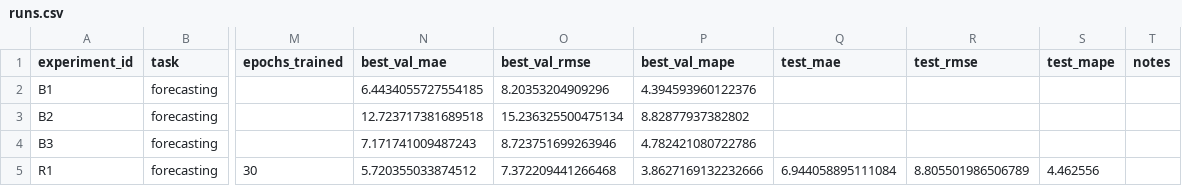
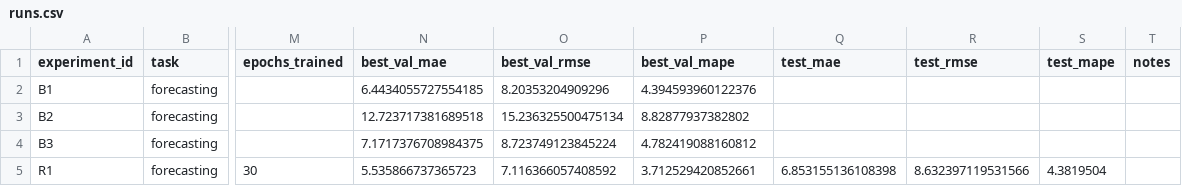
Before and after one commit to Larembra/AIE_DPO, a CSV file: homeworks/HW12/artifacts/runs.csv, drawn as a sheet; only a part is shown, gaps mark what is left out; the diff names each change by its address in the sheet, - before the commit and + after, or states it on an @@ line.

```diff
--- a/homeworks/HW12/artifacts/runs.csv
+++ b/homeworks/HW12/artifacts/runs.csv
-N4 (best_val_mae): 7.171741009487243
+N4 (best_val_mae): 7.1717376708984375
-O4 (best_val_rmse): 8.723751699263946
+O4 (best_val_rmse): 8.723749123845224
-P4 (best_val_mape): 4.782421080722786
+P4 (best_val_mape): 4.782419088160812
-N5 (best_val_mae): 5.720355033874512
+N5 (best_val_mae): 5.535866737365723
-O5 (best_val_rmse): 7.372209441266468
+O5 (best_val_rmse): 7.116366057408592
-P5 (best_val_mape): 3.8627169132232666
+P5 (best_val_mape): 3.712529420852661
-Q5 (test_mae): 6.944058895111084
+Q5 (test_mae): 6.853155136108398
-R5 (test_rmse): 8.805501986506789
+R5 (test_rmse): 8.632397119531566
-S5 (test_mape): 4.462556
+S5 (test_mape): 4.3819504
```
Also changed, not shown: homeworks/HW10-11/artifacts/runs.csv, 10 other files.
